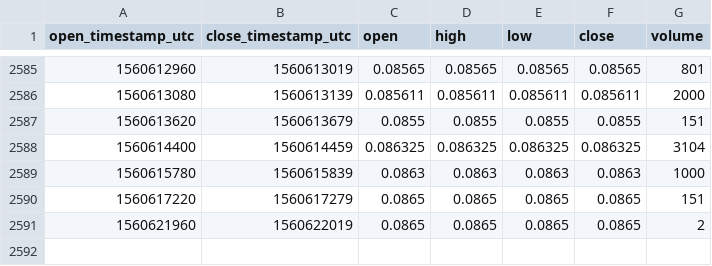
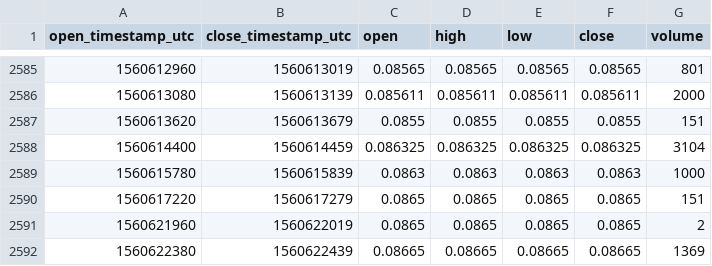
Before and after one commit to cryptobigbro/coinbasepro-CVC-USDC, a CSV file: coinbasepro-CVC-USDC-1m.csv, drawn as a sheet; only a part is shown, gaps mark what is left out; the diff names each change by its address in the sheet, - before the commit and + after, or states it on an @@ line.

```diff
--- a/coinbasepro-CVC-USDC-1m.csv
+++ b/coinbasepro-CVC-USDC-1m.csv
+row 2592: 1560622380 | 1560622439 | 0.08665 | 0.08665 | 0.08665 | 0.08665 | 1369
```
Also changed, not shown: coinbasepro-CVC-USDC-1h.csv.
